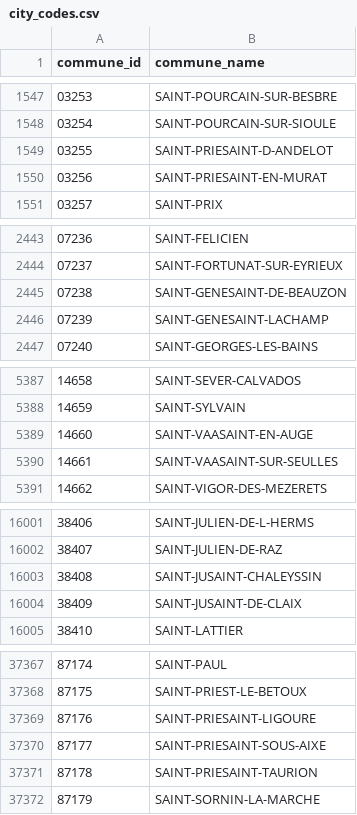
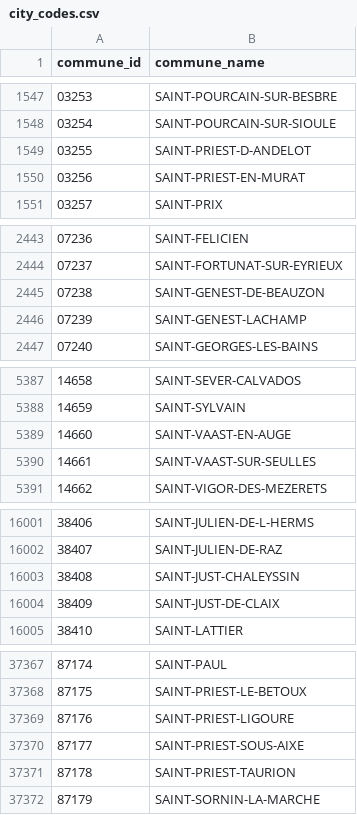
Before and after one commit to StartupsPoleEmploi/labonneboite, a CSV file: labonneboite/common/data/city_codes.csv, drawn as a sheet; only a part is shown, gaps mark what is left out; the diff covers the shown part only.

```diff
--- a/labonneboite/common/data/city_codes.csv
+++ b/labonneboite/common/data/city_codes.csv
@@ -1548,4 +1548,4 @@ commune_id|commune_name
 03254|SAINT-POURCAIN-SUR-SIOULE
-03255|SAINT-PRIESAINT-D-ANDELOT
-03256|SAINT-PRIESAINT-EN-MURAT
+03255|SAINT-PRIEST-D-ANDELOT
+03256|SAINT-PRIEST-EN-MURAT
 03257|SAINT-PRIX
@@ -2444,4 +2444,4 @@ commune_id|commune_name
 07237|SAINT-FORTUNAT-SUR-EYRIEUX
-07238|SAINT-GENESAINT-DE-BEAUZON
-07239|SAINT-GENESAINT-LACHAMP
+07238|SAINT-GENEST-DE-BEAUZON
+07239|SAINT-GENEST-LACHAMP
 07240|SAINT-GEORGES-LES-BAINS
@@ -5388,4 +5388,4 @@ commune_id|commune_name
 14659|SAINT-SYLVAIN
-14660|SAINT-VAASAINT-EN-AUGE
-14661|SAINT-VAASAINT-SUR-SEULLES
+14660|SAINT-VAAST-EN-AUGE
+14661|SAINT-VAAST-SUR-SEULLES
 14662|SAINT-VIGOR-DES-MEZERETS
@@ -16002,4 +16002,4 @@ commune_id|commune_name
 38407|SAINT-JULIEN-DE-RAZ
-38408|SAINT-JUSAINT-CHALEYSSIN
-38409|SAINT-JUSAINT-DE-CLAIX
+38408|SAINT-JUST-CHALEYSSIN
+38409|SAINT-JUST-DE-CLAIX
 38410|SAINT-LATTIER
@@ -37368,5 +37368,5 @@ commune_id|commune_name
 87175|SAINT-PRIEST-LE-BETOUX
-87176|SAINT-PRIESAINT-LIGOURE
-87177|SAINT-PRIESAINT-SOUS-AIXE
-87178|SAINT-PRIESAINT-TAURION
+87176|SAINT-PRIEST-LIGOURE
+87177|SAINT-PRIEST-SOUS-AIXE
+87178|SAINT-PRIEST-TAURION
 87179|SAINT-SORNIN-LA-MARCHE
```
Also changed, not shown: 52 edited cells elsewhere in this file, 1 other file.
